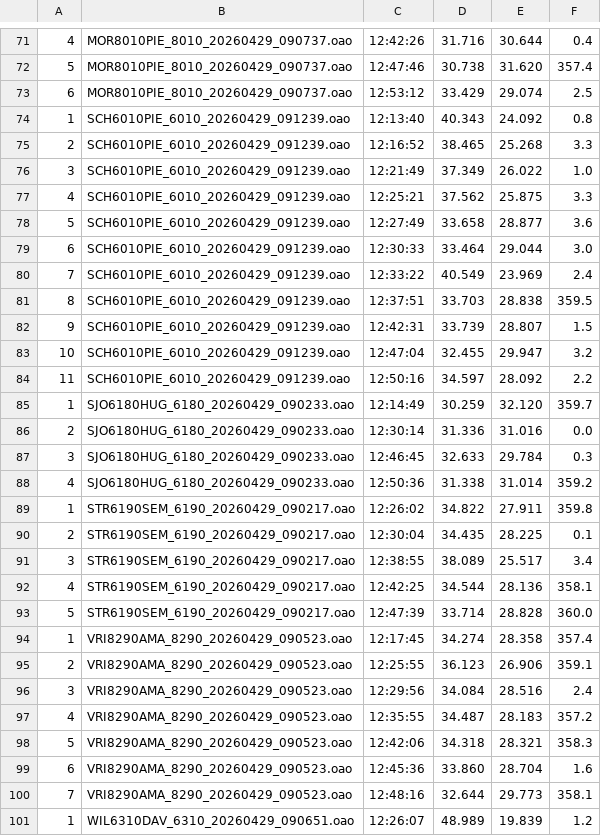
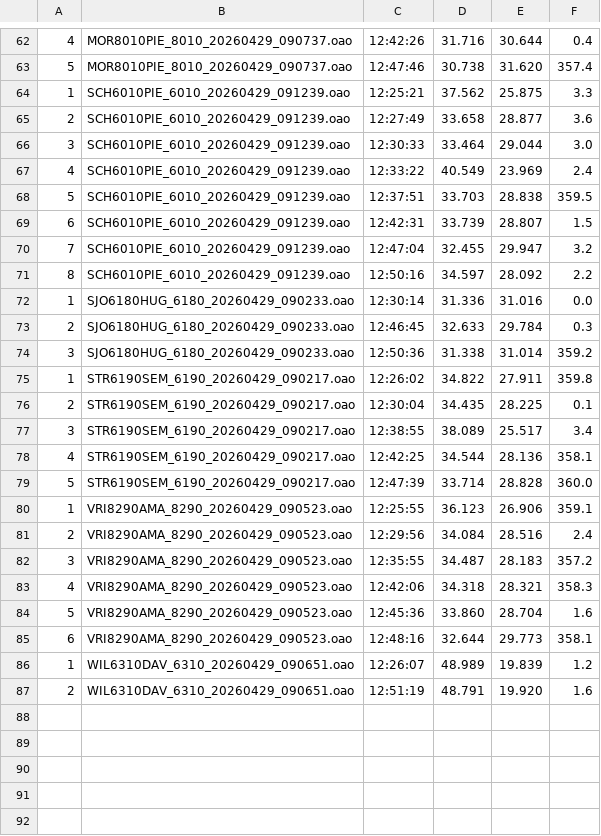
Before and after one commit to Logiqx/wst-results, a CSV file: events/2026/gpsdata/20260429/GPSDATA_20260429_H1.csv, drawn as a sheet; only a part is shown, gaps mark what is left out; the shorter side is filled out with more unchanged rows; the diff covers the shown part only.

```diff
--- a/events/2026/gpsdata/20260429/GPSDATA_20260429_H1.csv
+++ b/events/2026/gpsdata/20260429/GPSDATA_20260429_H1.csv
@@ -72,18 +63,13 @@
 5,MOR8010PIE_8010_20260429_090737.oao,12:47:46,30.738,31.620,357.4
-6,MOR8010PIE_8010_20260429_090737.oao,12:53:12,33.429,29.074, 2.5
-1,SCH6010PIE_6010_20260429_091239.oao,12:13:40,40.343,24.092, 0.8
-2,SCH6010PIE_6010_20260429_091239.oao,12:16:52,38.465,25.268, 3.3
-3,SCH6010PIE_6010_20260429_091239.oao,12:21:49,37.349,26.022, 1.0
-4,SCH6010PIE_6010_20260429_091239.oao,12:25:21,37.562,25.875, 3.3
-5,SCH6010PIE_6010_20260429_091239.oao,12:27:49,33.658,28.877, 3.6
-6,SCH6010PIE_6010_20260429_091239.oao,12:30:33,33.464,29.044, 3.0
-7,SCH6010PIE_6010_20260429_091239.oao,12:33:22,40.549,23.969, 2.4
-8,SCH6010PIE_6010_20260429_091239.oao,12:37:51,33.703,28.838,359.5
-9,SCH6010PIE_6010_20260429_091239.oao,12:42:31,33.739,28.807, 1.5
-10,SCH6010PIE_6010_20260429_091239.oao,12:47:04,32.455,29.947, 3.2
-11,SCH6010PIE_6010_20260429_091239.oao,12:50:16,34.597,28.092, 2.2
-1,SJO6180HUG_6180_20260429_090233.oao,12:14:49,30.259,32.120,359.7
-2,SJO6180HUG_6180_20260429_090233.oao,12:30:14,31.336,31.016, 0.0
-3,SJO6180HUG_6180_20260429_090233.oao,12:46:45,32.633,29.784, 0.3
-4,SJO6180HUG_6180_20260429_090233.oao,12:50:36,31.338,31.014,359.2
+1,SCH6010PIE_6010_20260429_091239.oao,12:25:21,37.562,25.875, 3.3
+2,SCH6010PIE_6010_20260429_091239.oao,12:27:49,33.658,28.877, 3.6
+3,SCH6010PIE_6010_20260429_091239.oao,12:30:33,33.464,29.044, 3.0
+4,SCH6010PIE_6010_20260429_091239.oao,12:33:22,40.549,23.969, 2.4
+5,SCH6010PIE_6010_20260429_091239.oao,12:37:51,33.703,28.838,359.5
+6,SCH6010PIE_6010_20260429_091239.oao,12:42:31,33.739,28.807, 1.5
+7,SCH6010PIE_6010_20260429_091239.oao,12:47:04,32.455,29.947, 3.2
+8,SCH6010PIE_6010_20260429_091239.oao,12:50:16,34.597,28.092, 2.2
+1,SJO6180HUG_6180_20260429_090233.oao,12:30:14,31.336,31.016, 0.0
+2,SJO6180HUG_6180_20260429_090233.oao,12:46:45,32.633,29.784, 0.3
+3,SJO6180HUG_6180_20260429_090233.oao,12:50:36,31.338,31.014,359.2
 1,STR6190SEM_6190_20260429_090217.oao,12:26:02,34.822,27.911,359.8
@@ -93,9 +79,8 @@
 5,STR6190SEM_6190_20260429_090217.oao,12:47:39,33.714,28.828,360.0
-1,VRI8290AMA_8290_20260429_090523.oao,12:17:45,34.274,28.358,357.4
-2,VRI8290AMA_8290_20260429_090523.oao,12:25:55,36.123,26.906,359.1
-3,VRI8290AMA_8290_20260429_090523.oao,12:29:56,34.084,28.516, 2.4
-4,VRI8290AMA_8290_20260429_090523.oao,12:35:55,34.487,28.183,357.2
-5,VRI8290AMA_8290_20260429_090523.oao,12:42:06,34.318,28.321,358.3
-6,VRI8290AMA_8290_20260429_090523.oao,12:45:36,33.860,28.704, 1.6
-7,VRI8290AMA_8290_20260429_090523.oao,12:48:16,32.644,29.773,358.1
+1,VRI8290AMA_8290_20260429_090523.oao,12:25:55,36.123,26.906,359.1
+2,VRI8290AMA_8290_20260429_090523.oao,12:29:56,34.084,28.516, 2.4
+3,VRI8290AMA_8290_20260429_090523.oao,12:35:55,34.487,28.183,357.2
+4,VRI8290AMA_8290_20260429_090523.oao,12:42:06,34.318,28.321,358.3
+5,VRI8290AMA_8290_20260429_090523.oao,12:45:36,33.860,28.704, 1.6
+6,VRI8290AMA_8290_20260429_090523.oao,12:48:16,32.644,29.773,358.1
 1,WIL6310DAV_6310_20260429_090651.oao,12:26:07,48.989,19.839, 1.2
```
Also changed, not shown: 9 removed rows and 26 edited cells elsewhere in this file, 13 other files.
